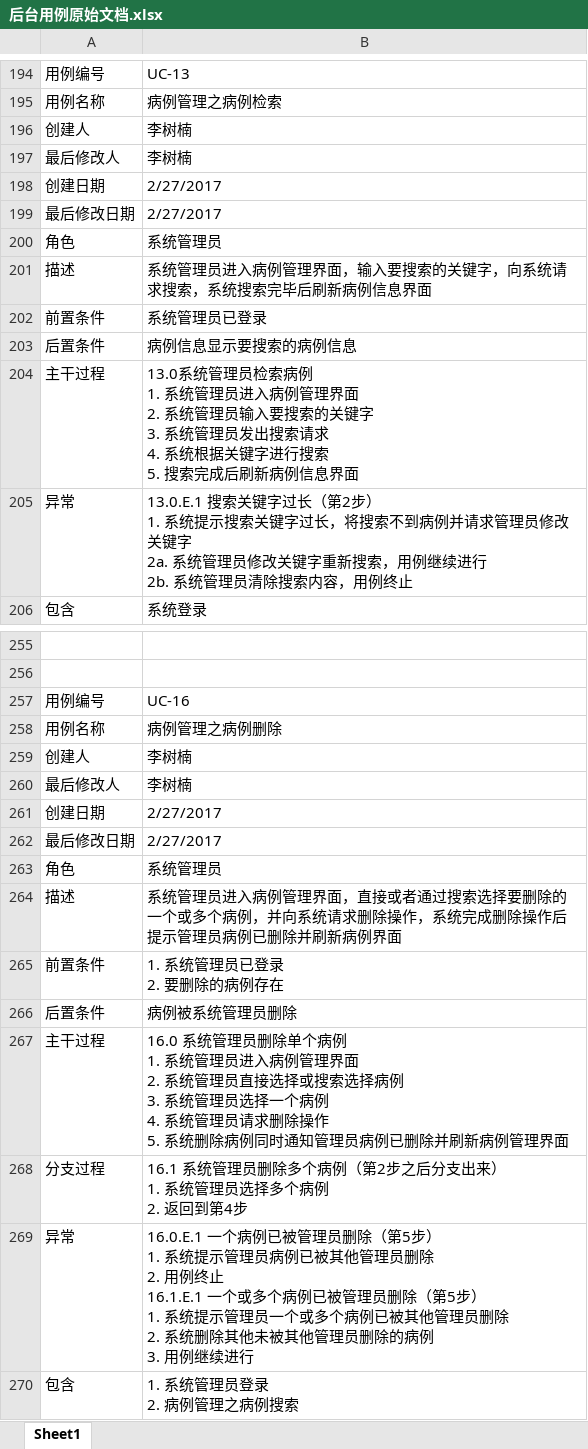
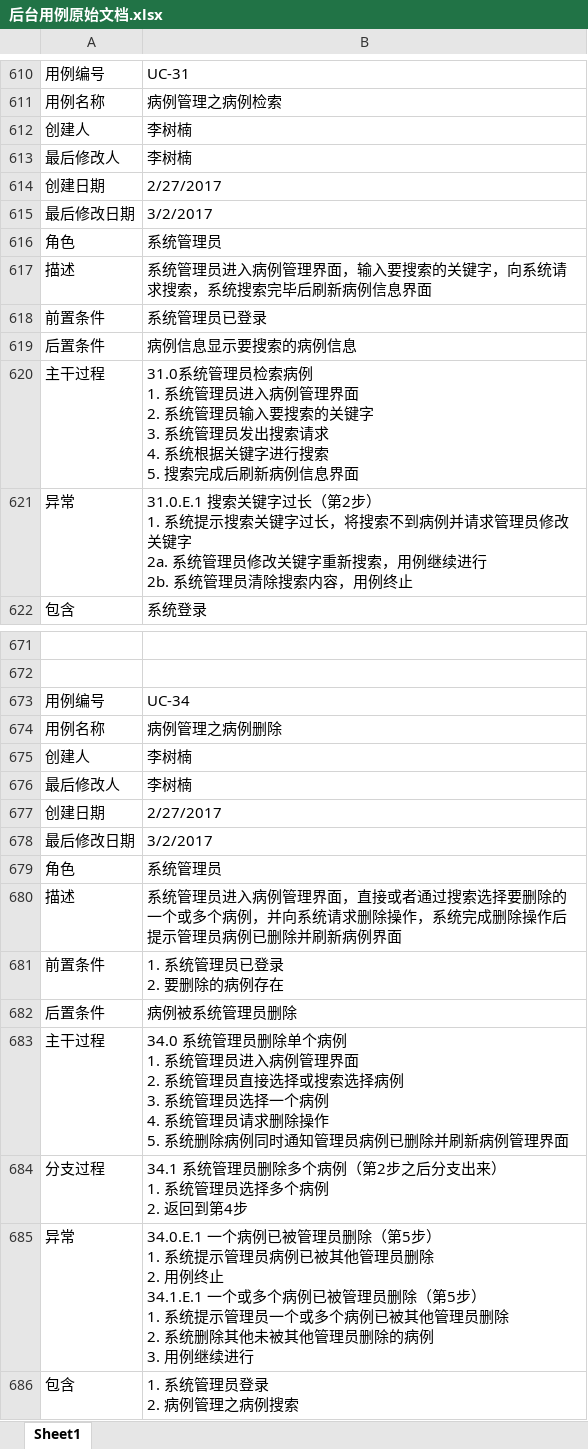
Before and after one commit to 115happy/SD2, an Excel workbook: 01Requirement/01Docs/后台用例原始文档.xlsx, sheet Sheet1, drawn as a sheet; only a part is shown, gaps mark what is left out; values as stored, in another font and other column widths than the file's, no borders; addresses are those after the commit; ↵ is a line break in a cell; the diff covers the shown part only; the diff names each change by its address in the sheet, - before the commit and + after, or states it on an @@ line.

```diff
--- a/01Requirement/01Docs/后台用例原始文档.xlsx (sheet Sheet1)
+++ b/01Requirement/01Docs/后台用例原始文档.xlsx (sheet Sheet1)
-B610: UC-13
+B610: UC-31
-B615: 2/27/2017
+B615: 3/2/2017
-B620: 13.0系统管理…
+B620: 31.0系统管理…
-B621: 13.0.E.1 搜索关键…
+B621: 31.0.E.1 搜索关键…
-B673: UC-16
+B673: UC-34
-B678: 2/27/2017
+B678: 3/2/2017
-B683: 16.0 系统管理…
+B683: 34.0 系统管理…
-B684: 16.1 系统管理…
+B684: 34.1 系统管理…
-B685: 16.0.E.1 一个病例已被管理员删除（第5步） ↵ 1. 系统提示管理员病例已被其他管理员删除 ↵ 2. 用例终止 ↵ 16.1.E.1 一个或多…
+B685: 34.0.E.1 一个病例已被管理员删除（第5步） ↵ 1. 系统提示管理员病例已被其他管理员删除 ↵ 2. 用例终止 ↵ 34.1.E.1 一个或多…
```
Also changed, not shown: 416 added rows and 19 edited cells elsewhere in this sheet, 3 other files.
